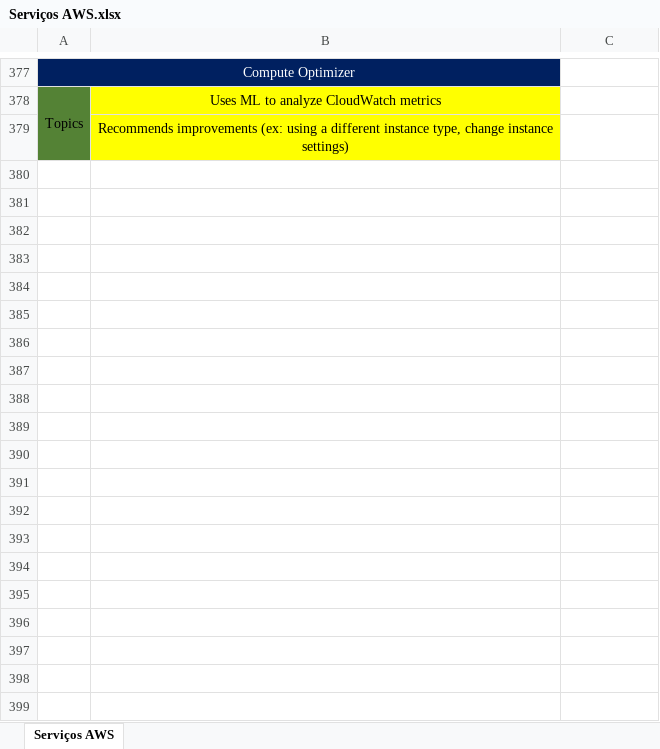
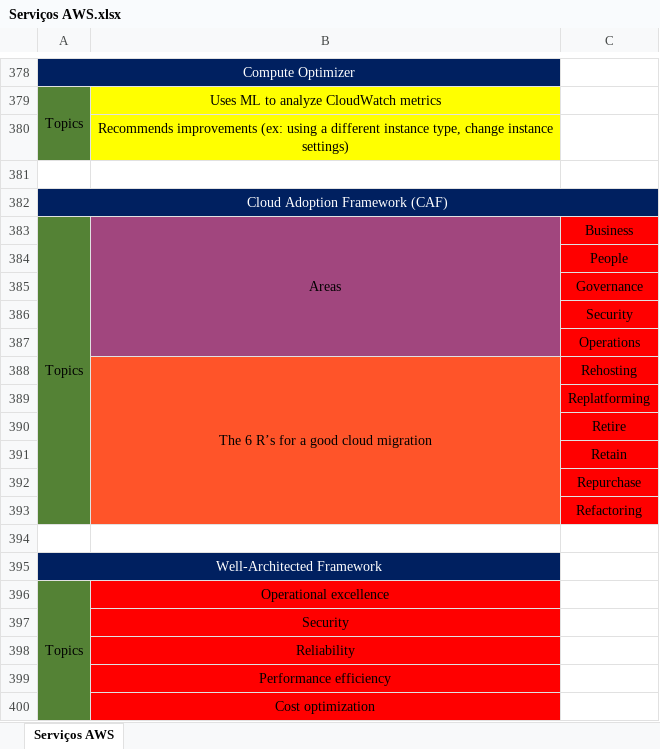
Before and after one commit to azl6/aws-cloud-practitioner, an Excel workbook: Serviços AWS.xlsx, sheet Serviços AWS, drawn as a sheet; only a part is shown, gaps mark what is left out; values as stored, in another font and other column widths than the file's, no borders; the diff covers the shown part only; the diff names each change by its address in the sheet, - before the commit and + after, or states it on an @@ line.

```diff
--- a/Serviços AWS.xlsx (sheet Serviços AWS)
+++ b/Serviços AWS.xlsx (sheet Serviços AWS)
+row 381: (empty)
+row 382: Cloud Adoption Framework (CAF)
+row 383: Topics | Areas | Business
+row 384:  |  | People
+row 385:  |  | Governance
+row 386:  |  | Security
+row 387:  |  | Operations
+row 388:  | The 6 R’s for a good cloud migration | Rehosting
+row 389:  |  | Replatforming
+row 390:  |  | Retire
+row 391:  |  | Retain
+row 392:  |  | Repurchase
+row 393:  |  | Refactoring
+row 394: (empty)
+row 395: Well-Architected Framework
+row 396: Topics | Operational excellence
+row 397:  | Security
+row 398:  | Reliability
+row 399:  | Performance efficiency
+row 400:  | Cost optimization
```
Also changed, not shown: 36 added rows and merged cells elsewhere in this sheet, 1 other file.
